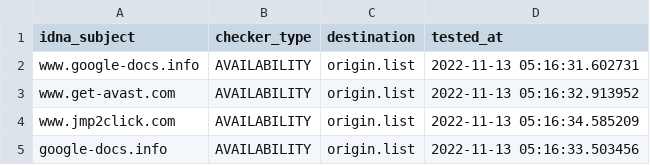
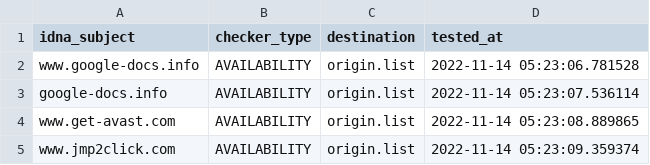
Before and after one commit to dead-hosts/add.Dead_git_FadeMind, a CSV file: .pyfunceble/inactive.csv, drawn as a sheet.

```diff
--- a/.pyfunceble/inactive.csv
+++ b/.pyfunceble/inactive.csv
@@ -1,5 +1,5 @@
 idna_subject,checker_type,destination,tested_at
-www.google-docs.info,AVAILABILITY,origin.list,2022-11-13 05:16:31.602731
-www.get-avast.com,AVAILABILITY,origin.list,2022-11-13 05:16:32.913952
-www.jmp2click.com,AVAILABILITY,origin.list,2022-11-13 05:16:34.585209
-google-docs.info,AVAILABILITY,origin.list,2022-11-13 05:16:33.503456
+www.google-docs.info,AVAILABILITY,origin.list,2022-11-14 05:23:06.781528
+google-docs.info,AVAILABILITY,origin.list,2022-11-14 05:23:07.536114
+www.get-avast.com,AVAILABILITY,origin.list,2022-11-14 05:23:08.889865
+www.jmp2click.com,AVAILABILITY,origin.list,2022-11-14 05:23:09.359374
```
Also changed, not shown: 12 other files.
